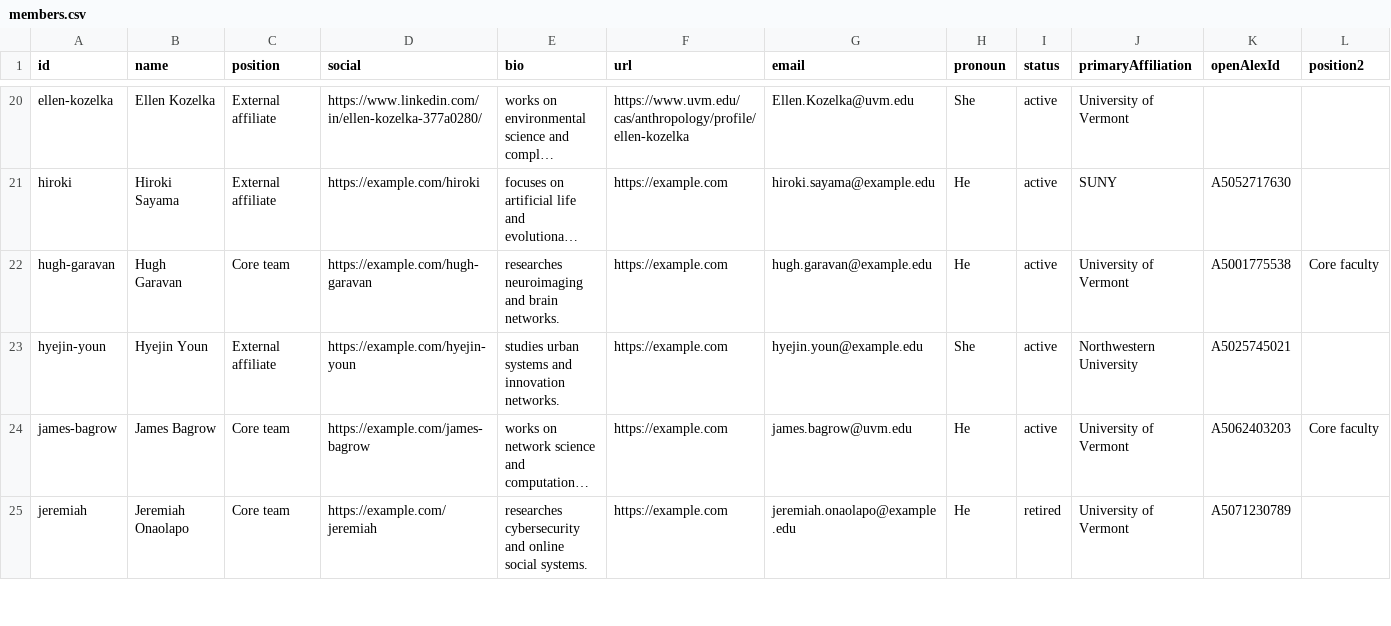
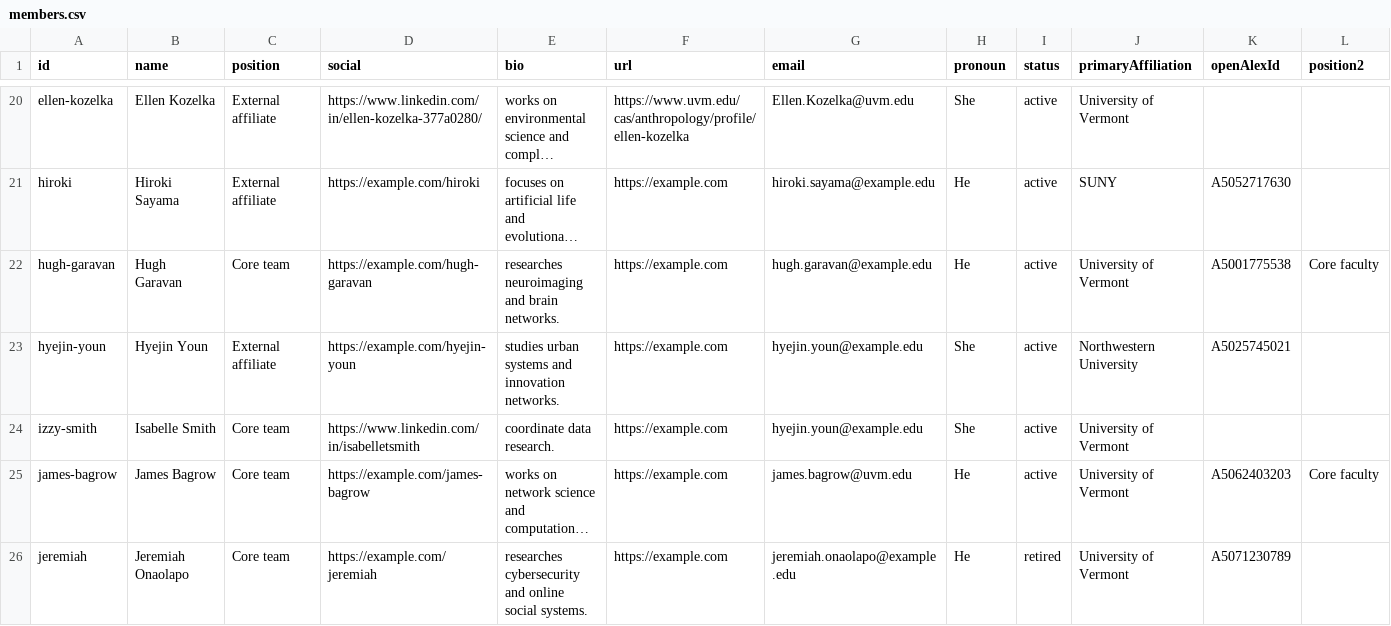
Before and after one commit to Vermont-Complex-Systems/vcsi-website, a CSV file: src/data/members.csv, drawn as a sheet; only a part is shown, gaps mark what is left out; long unchanged cells end in …; the diff covers the shown part only; the diff names each change by its address in the sheet, - before the commit and + after, or states it on an @@ line.

```diff
--- a/src/data/members.csv
+++ b/src/data/members.csv
+row 24: izzy-smith | Isabelle Smith | Core team | https://www.linkedin.com/in/isabelletsmith | coordinate data research. | https://example.com | hyejin.youn@example.edu | She | active | University of Vermont
```
Also changed, not shown: 3 added rows elsewhere in this file, src/data/projects.csv, 30 other files.
